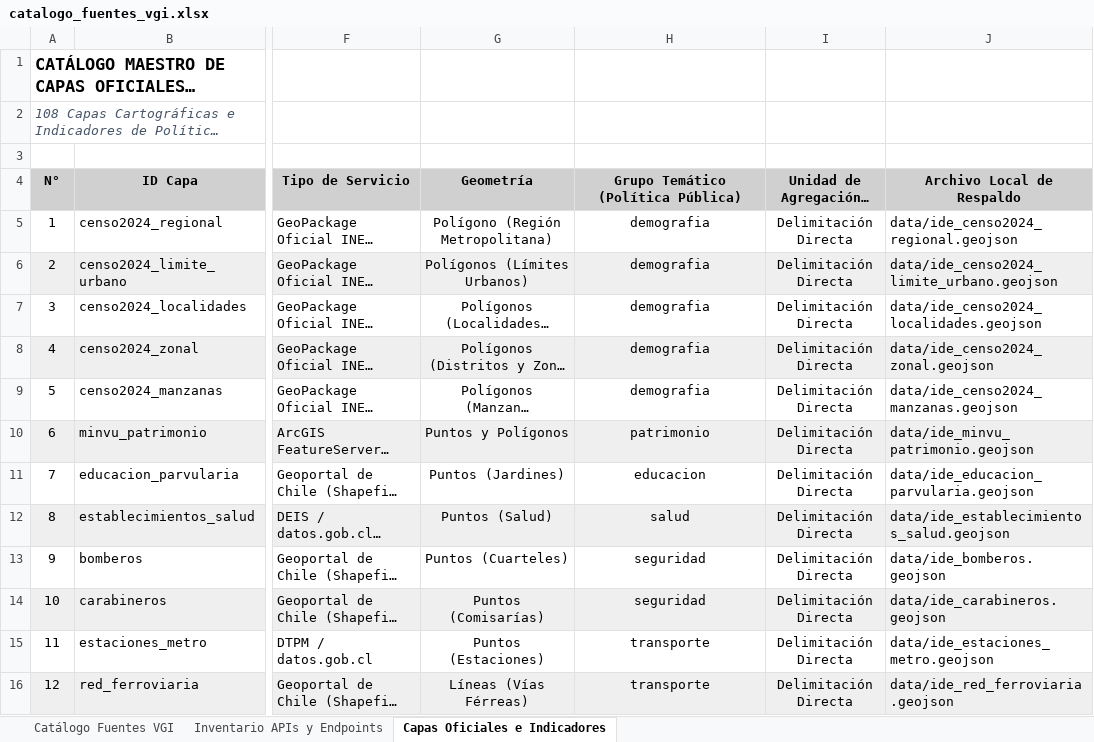
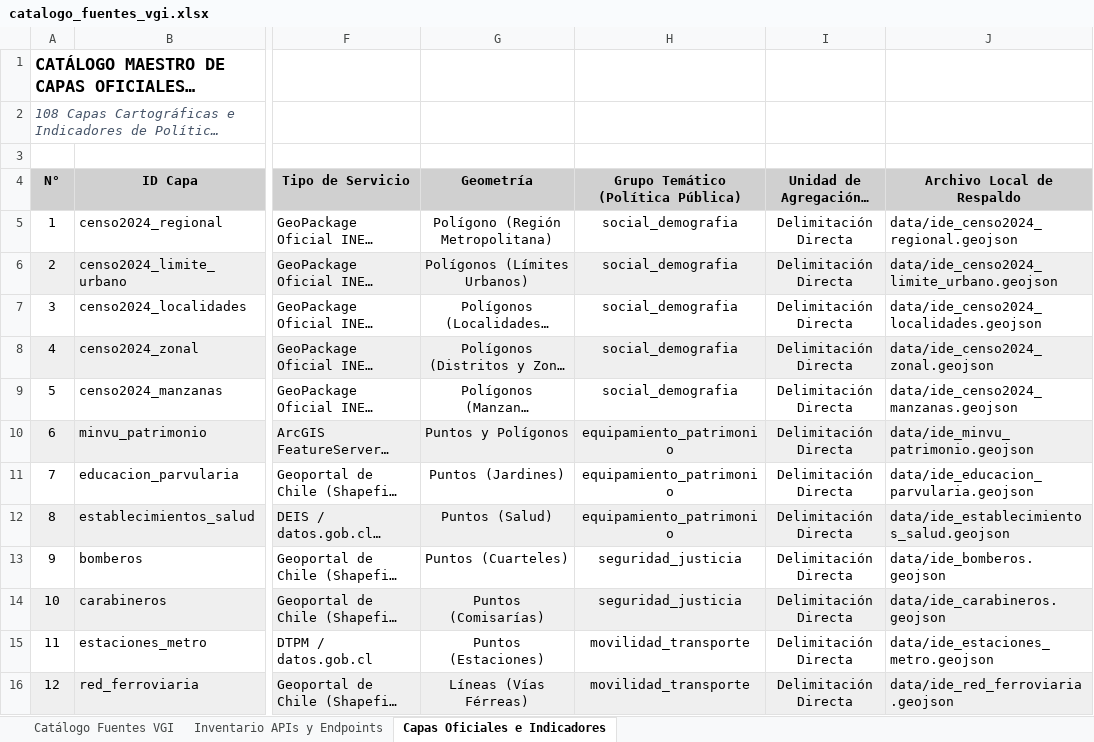
Before and after one commit to GEOJOTA/atlas_vgi_territorial, an Excel workbook: docs/catalogo_fuentes_vgi.xlsx, sheet Capas Oficiales e Indicadores, drawn as a sheet; only a part is shown, gaps mark what is left out; long unchanged cells end in …; values as stored, in another font and other column widths than the file's, no borders; the diff covers the shown part only; the diff names each change by its address in the sheet, - before the commit and + after, or states it on an @@ line.

Commit message:
feat(capas): reorganizacion integral de capas oficiales y asignacion de inversion BIP a economia
- Reorganizacion exhaustiva y tematica de las 108 capas oficiales del Estado en 7 macro-categorias oficiales.
- Reubicacion formal de las iniciativas de inversion del Banco Integrado de Proyectos (BIP - bbdd_65), proyectos y contratos MOP, y cotizantes RSH en la categoria 'economia_inversion'.
- Incorporacion del chip de filtrado interactivo 'Economia & Inversion BIP' en index.html y app.js.
- Sincronizacion de ide_chile.js, app.js, 02_seed_metadata.sql, los 3 libros de catalogo Excel (.xlsx) y documentacion tecnica (README.md, MANUAL_USO.md, ARQUITECTURA.md).

```diff
--- a/docs/catalogo_fuentes_vgi.xlsx (sheet Capas Oficiales e Indicadores)
+++ b/docs/catalogo_fuentes_vgi.xlsx (sheet Capas Oficiales e Indicadores)
-H5:H9: demografia
+H5:H9: social_demografia
-H10: patrimonio
+H10: equipamiento_patrimonio
-H11: educacion
+H11: equipamiento_patrimonio
-H12: salud
+H12: equipamiento_patrimonio
-H13:H14: seguridad
+H13:H14: seguridad_justicia
-H15:H16: transporte
+H15:H16: movilidad_transporte
```
Also changed, not shown: 80 edited cells elsewhere in this sheet, docs/categorias_tematicas_osm.xlsx, docs/perfil_metadatos_vgi.xlsx, 12 other files.
